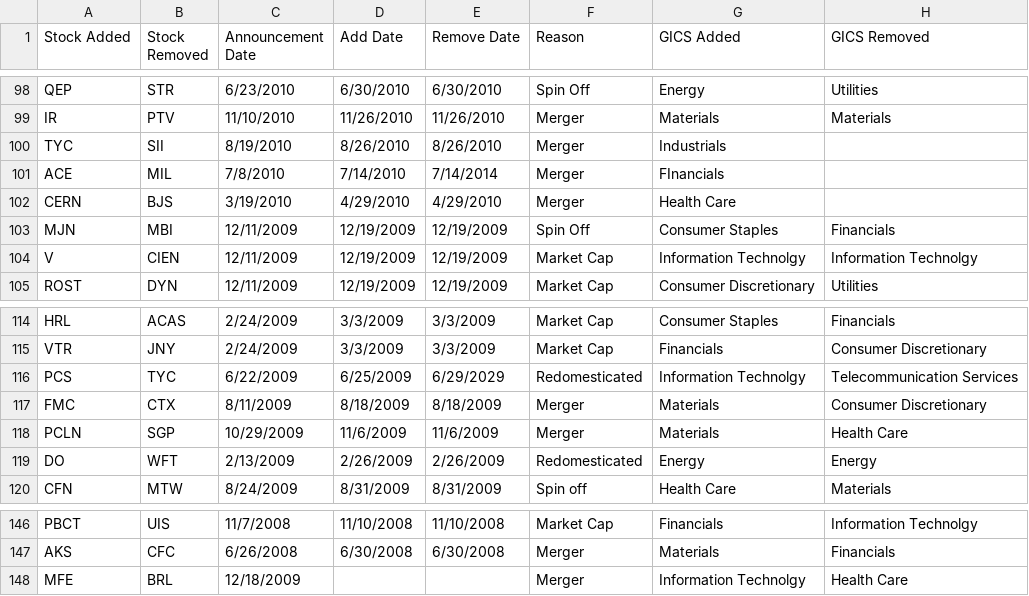
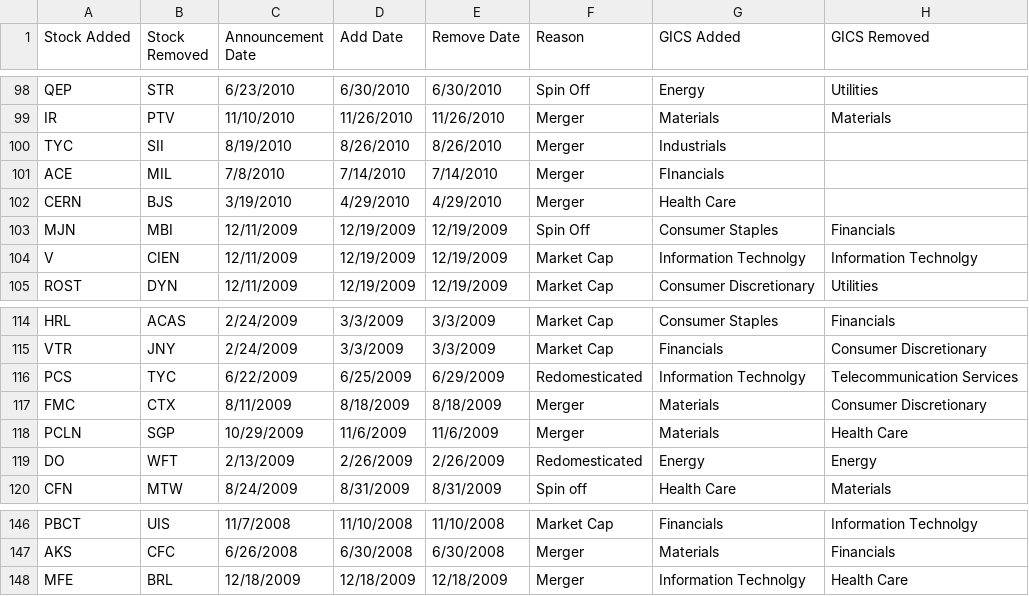
Before and after one commit to sherrellm/SP_predict, a CSV file: data/S_P_500_changes.csv, drawn as a sheet; only a part is shown, gaps mark what is left out.

Commit message:
fixed some datesthat were typos

```diff
--- a/data/S_P_500_changes.csv
+++ b/data/S_P_500_changes.csv
@@ -100,3 +100,3 @@ IR,PTV,11/10/2010,11/26/2010,11/26/2010,Merger,Materials,Materials
 TYC,SII,8/19/2010,8/26/2010,8/26/2010,Merger,Industrials,
-ACE,MIL,7/8/2010,7/14/2010,7/14/2014,Merger,FInancials,
+ACE,MIL,7/8/2010,7/14/2010,7/14/2010,Merger,FInancials,
 CERN,BJS,3/19/2010,4/29/2010,4/29/2010,Merger,Health Care,
@@ -115,3 +115,3 @@ HRL,ACAS,2/24/2009,3/3/2009,3/3/2009,Market Cap,Consumer Staples,Financials
 VTR,JNY,2/24/2009,3/3/2009,3/3/2009,Market Cap,Financials,Consumer Discretionary
-PCS,TYC,6/22/2009,6/25/2009,6/29/2029,Redomesticated,Information Technolgy,Telecommunication Services
+PCS,TYC,6/22/2009,6/25/2009,6/29/2009,Redomesticated,Information Technolgy,Telecommunication Services
 FMC,CTX,8/11/2009,8/18/2009,8/18/2009,Merger,Materials,Consumer Discretionary
@@ -147,2 +147,2 @@ PBCT,UIS,11/7/2008,11/10/2008,11/10/2008,Market Cap,Financials,Information Techn
 AKS,CFC,6/26/2008,6/30/2008,6/30/2008,Merger,Materials,Financials
-MFE,BRL,12/18/2009,,,Merger,Information Technolgy,Health Care
+MFE,BRL,12/18/2009,12/18/2009,12/18/2009,Merger,Information Technolgy,Health Care
```
